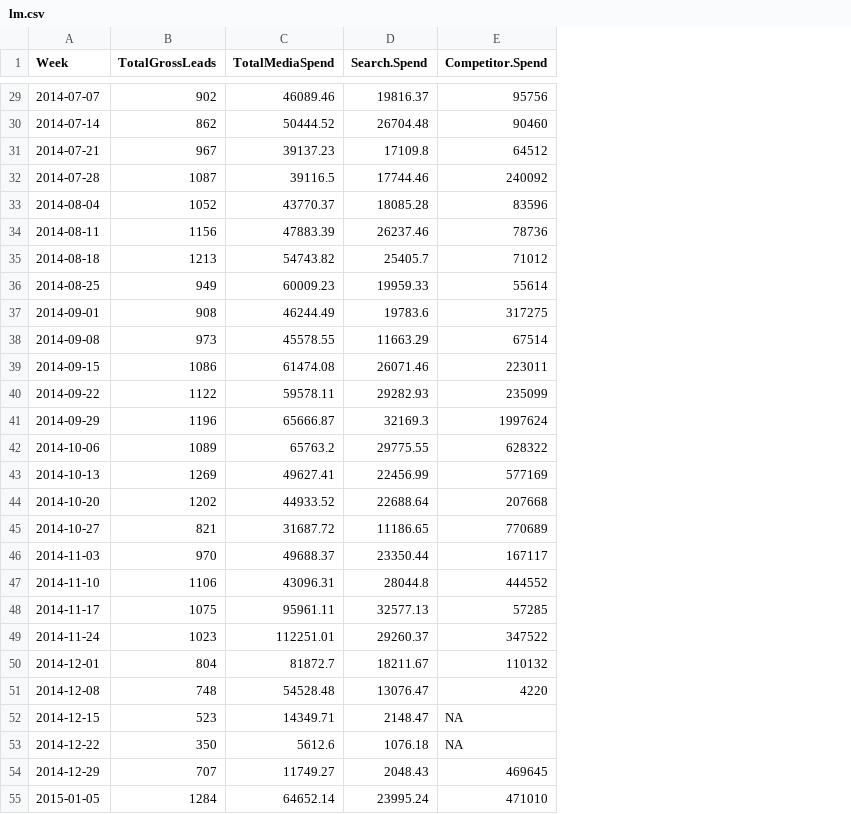
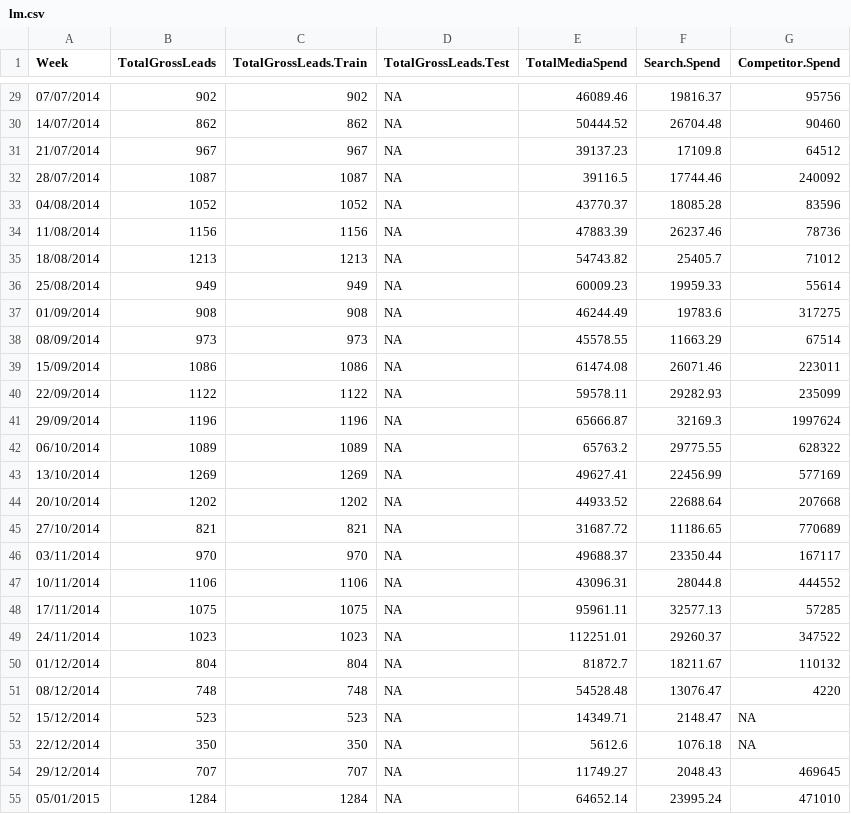
Before and after one commit to Braja93/braja, a CSV file: inst/extdata/lm.csv, drawn as a sheet; only a part is shown, gaps mark what is left out; the diff covers the shown part only; the diff names each change by its address in the sheet, - before the commit and + after, or states it on an @@ line.

Commit message:
Added; lm.trainAndTest, lm.trainAndTest.ggplot, and, MAPE.

```diff
--- a/inst/extdata/lm.csv
+++ b/inst/extdata/lm.csv
+column C (TotalGrossLeads.Train), rows 29-55: 902 | 862 | 967 | 1087 | 1052 | 1156 | 1213 | 949 | 908 | 973 | 1086 | 1122 | 1196 | 1089 | 1269 | 1202 | 821 | 970 | 1106 | 1075 | 1023 | 804 | 748 | 523 | 350 | 707 | 1284
+column D (TotalGrossLeads.Test), rows 29-55: all NA
-A29 (Week): 2014-07-07
+A29 (Week): 07/07/2014
-A30 (Week): 2014-07-14
+A30 (Week): 14/07/2014
-A31 (Week): 2014-07-21
+A31 (Week): 21/07/2014
-A32 (Week): 2014-07-28
+A32 (Week): 28/07/2014
-A33 (Week): 2014-08-04
+A33 (Week): 04/08/2014
-A34 (Week): 2014-08-11
+A34 (Week): 11/08/2014
-A35 (Week): 2014-08-18
+A35 (Week): 18/08/2014
-A36 (Week): 2014-08-25
+A36 (Week): 25/08/2014
-A37 (Week): 2014-09-01
+A37 (Week): 01/09/2014
-A38 (Week): 2014-09-08
+A38 (Week): 08/09/2014
-A39 (Week): 2014-09-15
+A39 (Week): 15/09/2014
-A40 (Week): 2014-09-22
+A40 (Week): 22/09/2014
-A41 (Week): 2014-09-29
+A41 (Week): 29/09/2014
-A42 (Week): 2014-10-06
+A42 (Week): 06/10/2014
-A43 (Week): 2014-10-13
+A43 (Week): 13/10/2014
-A44 (Week): 2014-10-20
+A44 (Week): 20/10/2014
-A45 (Week): 2014-10-27
+A45 (Week): 27/10/2014
-A46 (Week): 2014-11-03
+A46 (Week): 03/11/2014
-A47 (Week): 2014-11-10
+A47 (Week): 10/11/2014
-A48 (Week): 2014-11-17
+A48 (Week): 17/11/2014
-A49 (Week): 2014-11-24
+A49 (Week): 24/11/2014
-A50 (Week): 2014-12-01
+A50 (Week): 01/12/2014
-A51 (Week): 2014-12-08
+A51 (Week): 08/12/2014
-A52 (Week): 2014-12-15
+A52 (Week): 15/12/2014
-A53 (Week): 2014-12-22
+A53 (Week): 22/12/2014
-A54 (Week): 2014-12-29
+A54 (Week): 29/12/2014
-A55 (Week): 2015-01-05
+A55 (Week): 05/01/2015
```
Also changed, not shown: 90 edited cells elsewhere in this file, 11 other files.
